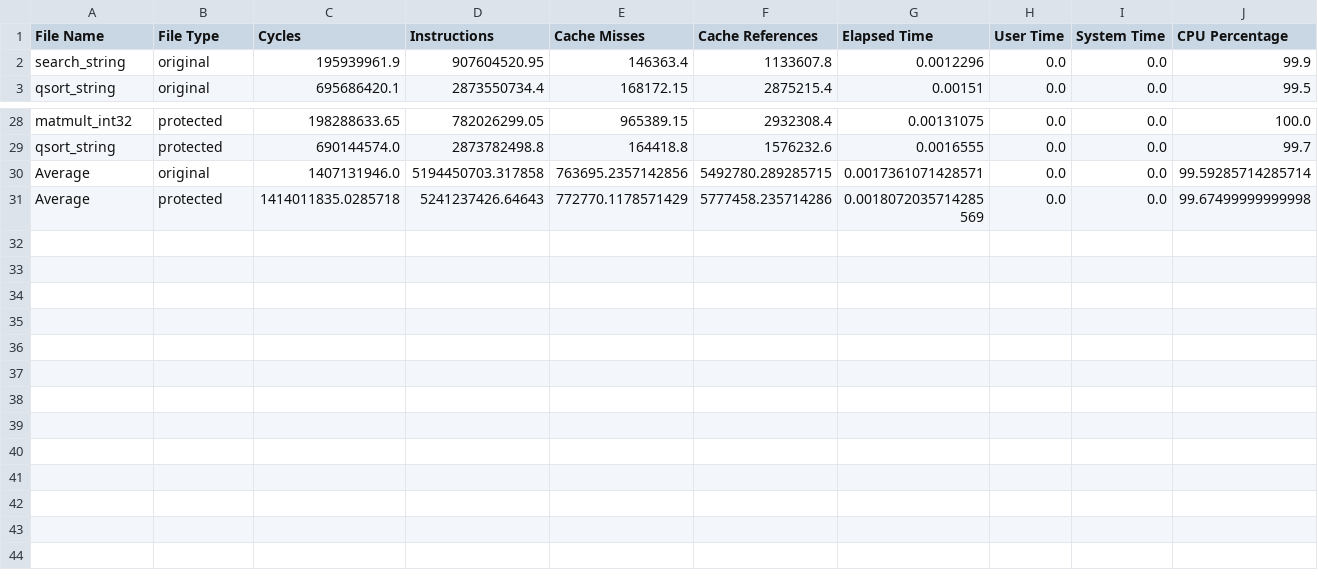
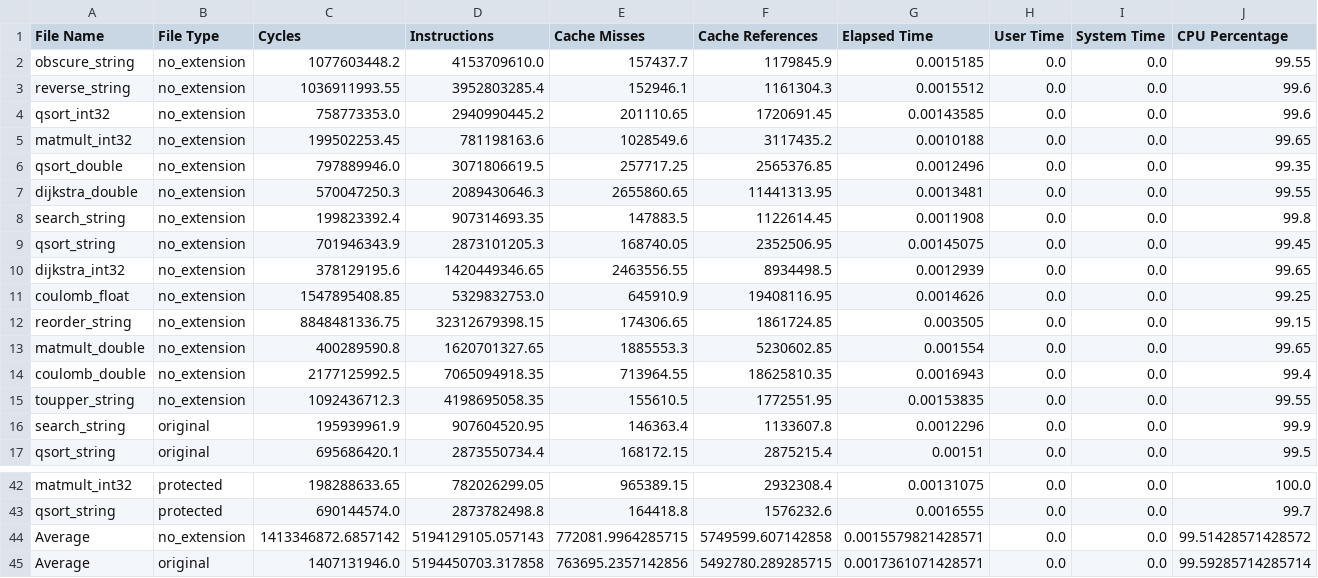
Before and after one commit to ra4ing/xsec_performance_test, a CSV file: data/performance_data.csv, drawn as a sheet; only a part is shown, gaps mark what is left out; the shorter side is filled out with more unchanged rows; rows hold the shown columns only; the diff names each change by its address in the sheet, - before the commit and + after, or states it on an @@ line.

Commit message:
add commit for Degradation percentage

```diff
--- a/data/performance_data.csv
+++ b/data/performance_data.csv
+row 2: obscure_string | no_extension | 1077603448.2 | 4153709610.0 | 157437.7 | 1179845.9 | 0.0015185 | 0.0 | 0.0 | 99.55
+row 3: reverse_string | no_extension | 1036911993.55 | 3952803285.4 | 152946.1 | 1161304.3 | 0.0015512 | 0.0 | 0.0 | 99.6
+row 4: qsort_int32 | no_extension | 758773353.0 | 2940990445.2 | 201110.65 | 1720691.45 | 0.00143585 | 0.0 | 0.0 | 99.6
+row 5: matmult_int32 | no_extension | 199502253.45 | 781198163.6 | 1028549.6 | 3117435.2 | 0.0010188 | 0.0 | 0.0 | 99.65
+row 6: qsort_double | no_extension | 797889946.0 | 3071806619.5 | 257717.25 | 2565376.85 | 0.0012496 | 0.0 | 0.0 | 99.35
+row 7: dijkstra_double | no_extension | 570047250.3 | 2089430646.3 | 2655860.65 | 11441313.95 | 0.0013481 | 0.0 | 0.0 | 99.55
+row 8: search_string | no_extension | 199823392.4 | 907314693.35 | 147883.5 | 1122614.45 | 0.0011908 | 0.0 | 0.0 | 99.8
+row 9: qsort_string | no_extension | 701946343.9 | 2873101205.3 | 168740.05 | 2352506.95 | 0.00145075 | 0.0 | 0.0 | 99.45
+row 10: dijkstra_int32 | no_extension | 378129195.6 | 1420449346.65 | 2463556.55 | 8934498.5 | 0.0012939 | 0.0 | 0.0 | 99.65
+row 11: coulomb_float | no_extension | 1547895408.85 | 5329832753.0 | 645910.9 | 19408116.95 | 0.0014626 | 0.0 | 0.0 | 99.25
+row 12: reorder_string | no_extension | 8848481336.75 | 32312679398.15 | 174306.65 | 1861724.85 | 0.003505 | 0.0 | 0.0 | 99.15
+row 13: matmult_double | no_extension | 400289590.8 | 1620701327.65 | 1885553.3 | 5230602.85 | 0.001554 | 0.0 | 0.0 | 99.65
+row 14: coulomb_double | no_extension | 2177125992.5 | 7065094918.35 | 713964.55 | 18625810.35 | 0.0016943 | 0.0 | 0.0 | 99.4
+row 15: toupper_string | no_extension | 1092436712.3 | 4198695058.35 | 155610.5 | 1772551.95 | 0.00153835 | 0.0 | 0.0 | 99.55
+row 44: Average | no_extension | 1413346872.6857142 | 5194129105.057143 | 772081.9964285715 | 5749599.607142858 | 0.0015579821428571 | 0.0 | 0.0 | 99.51428571428572
```
Also changed, not shown: 44 other files.
